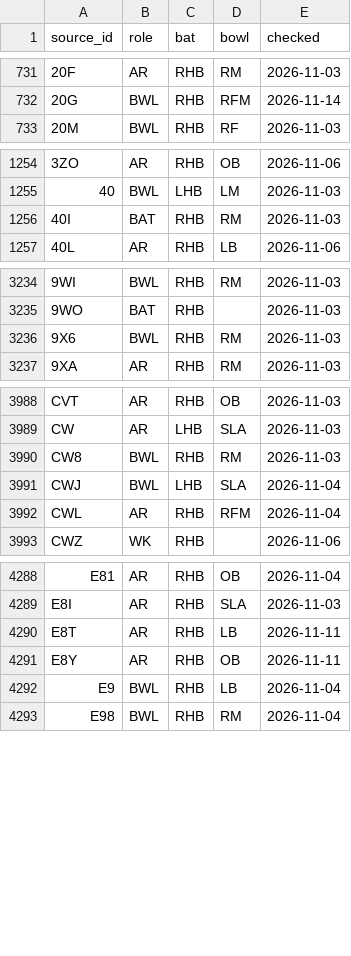
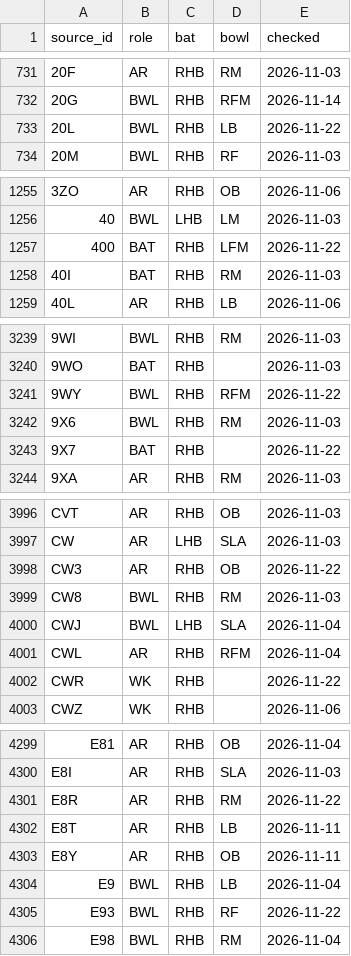
Before and after one commit to dheerajgoel17/cricket-data, a CSV file: data/profiles/profiles.csv, drawn as a sheet; only a part is shown, gaps mark what is left out; the diff covers the shown part only; the diff names each change by its address in the sheet, - before the commit and + after, or states it on an @@ line.

```diff
--- a/data/profiles/profiles.csv
+++ b/data/profiles/profiles.csv
+row 733: 20L | BWL | RHB | LB | 2026-11-22
+row 1257: 400 | BAT | RHB | LFM | 2026-11-22
+row 3241: 9WY | BWL | RHB | RFM | 2026-11-22
+row 3243: 9X7 | BAT | RHB |  | 2026-11-22
+row 3998: CW3 | AR | RHB | OB | 2026-11-22
+row 4002: CWR | WK | RHB |  | 2026-11-22
+row 4301: E8R | AR | RHB | RM | 2026-11-22
+row 4305: E93 | BWL | RHB | RF | 2026-11-22
```
Also changed, not shown: 10 added rows elsewhere in this file.
